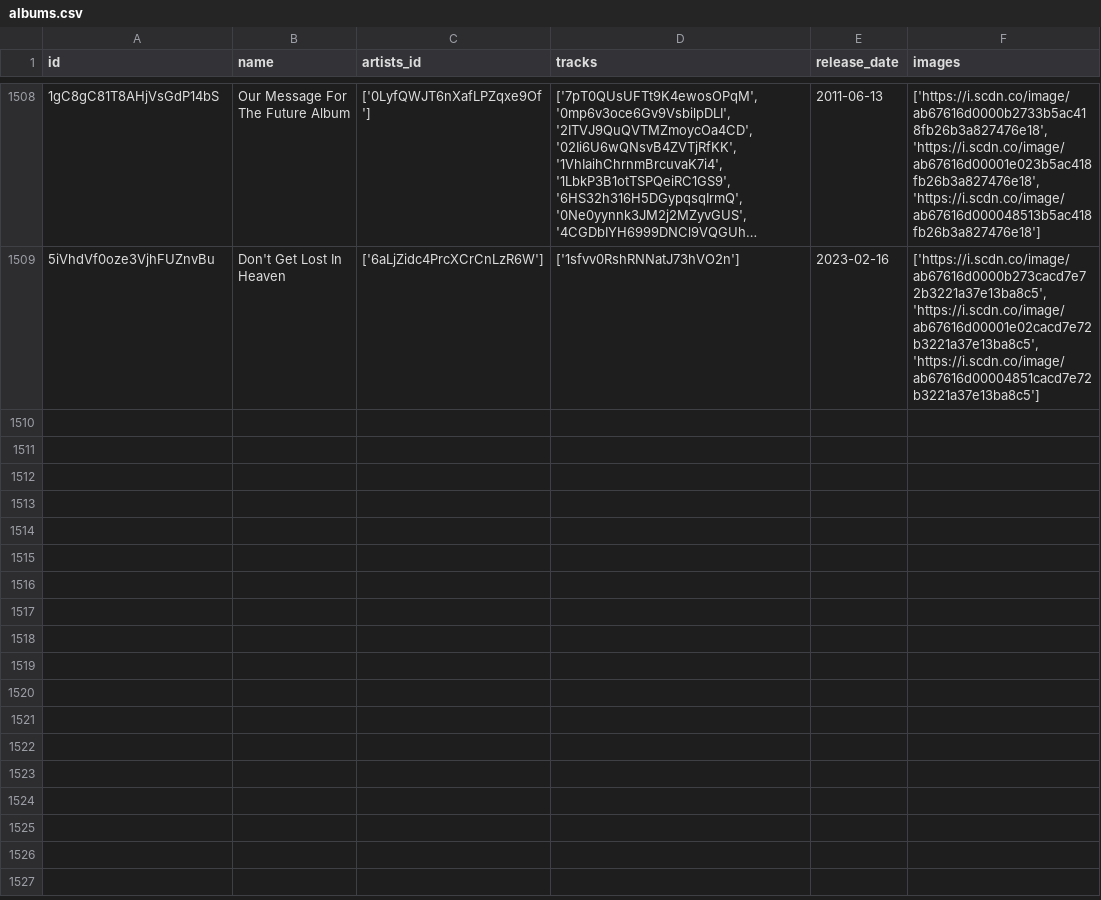
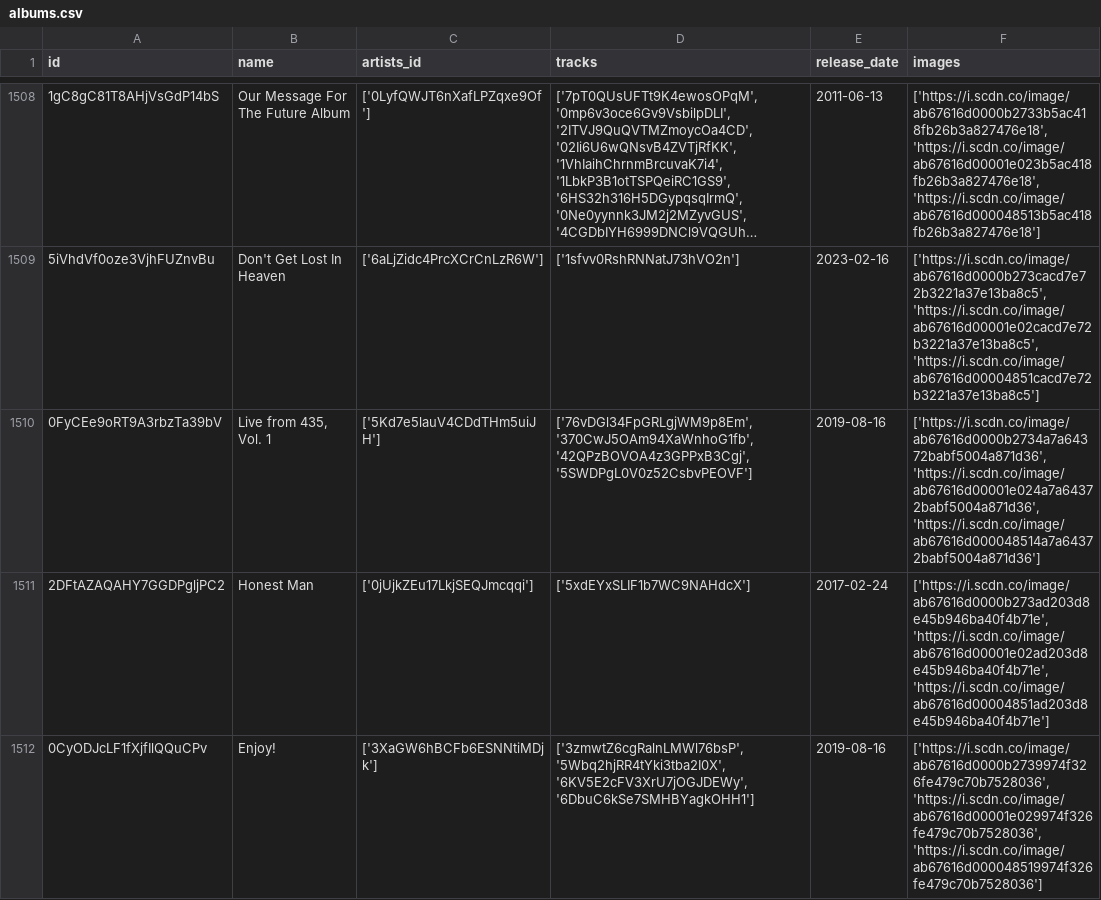
Before and after one commit to iochoa808/SpotifyData, a CSV file: data/albums.csv, drawn as a sheet; only a part is shown, gaps mark what is left out; long unchanged cells end in …; the diff covers the shown part only.

```diff
--- a/data/albums.csv
+++ b/data/albums.csv
@@ -1509 +1509,4 @@ id,name,artists_id,tracks,release_date,images
 5iVhdVf0oze3VjhFUZnvBu,Don't Get Lost In Heaven,['6aLjZidc4PrcXCrCnLzR6W'],['1sfvv0RshRNNatJ73hVO2n'],2023-02-16,"['https://i.scdn.co/image/ab67616d0000b273cacd7e72b3221a37e13ba8c5', 'https://i.scdn.co/image/ab67616d00001e02cacd7e72b3221a37e13ba8c5', 'https://i.scdn.co/image/ab67616d00004851cacd7e72b3221a37e13ba8c5']"
+0FyCEe9oRT9A3rbzTa39bV,"Live from 435, Vol. 1",['5Kd7e5lauV4CDdTHm5uiJH'],"['76vDGl34FpGRLgjWM9p8Em', '370CwJ5OAm94XaWnhoG1fb', '42QPzBOVOA4z3GPPxB3Cgj', '5SWDPgL0V0z52CsbvPEOVF']",2019-08-16,"['https://i.scdn.co/image/ab67616d0000b2734a7a64372babf5004a871d36', 'https://i.scdn.co/image/ab67616d00001e024a7a64372babf5004a871d36', 'https://i.scdn.co/image/ab67616d000048514a7a64372babf5004a871d36']"
+2DFtAZAQAHY7GGDPgljPC2,Honest Man,['0jUjkZEu17LkjSEQJmcqqi'],['5xdEYxSLIF1b7WC9NAHdcX'],2017-02-24,"['https://i.scdn.co/image/ab67616d0000b273ad203d8e45b946ba40f4b71e', 'https://i.scdn.co/image/ab67616d00001e02ad203d8e45b946ba40f4b71e', 'https://i.scdn.co/image/ab67616d00004851ad203d8e45b946ba40f4b71e']"
+0CyODJcLF1fXjfIlQQuCPv,Enjoy!,['3XaGW6hBCFb6ESNNtiMDjk'],"['3zmwtZ6cgRalnLMWl76bsP', '5Wbq2hjRR4tYki3tba2I0X', '6KV5E2cFV3XrU7jOGJDEWy', '6DbuC6kSe7SMHBYagkOHH1']",2019-08-16,"['https://i.scdn.co/image/ab67616d0000b2739974f326fe479c70b7528036', 'https://i.scdn.co/image/ab67616d00001e029974f326fe479c70b7528036', 'https://i.scdn.co/image/ab67616d000048519974f326fe479c70b7528036']"
```
Also changed, not shown: 3 added rows elsewhere in this file, data/artists.csv, data/recently_played.csv, 1 other file.
